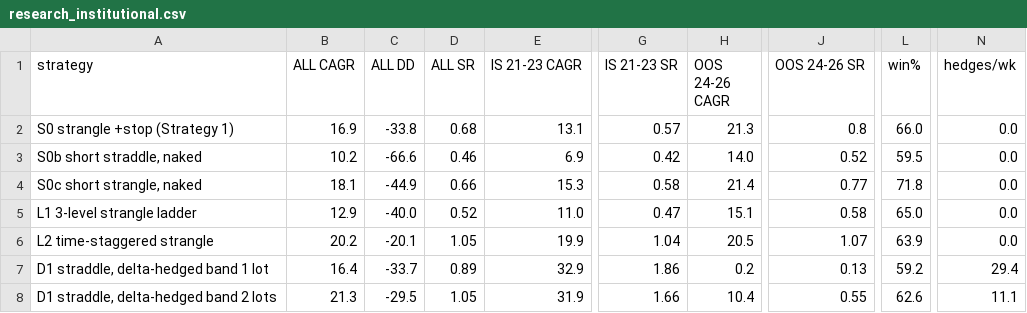
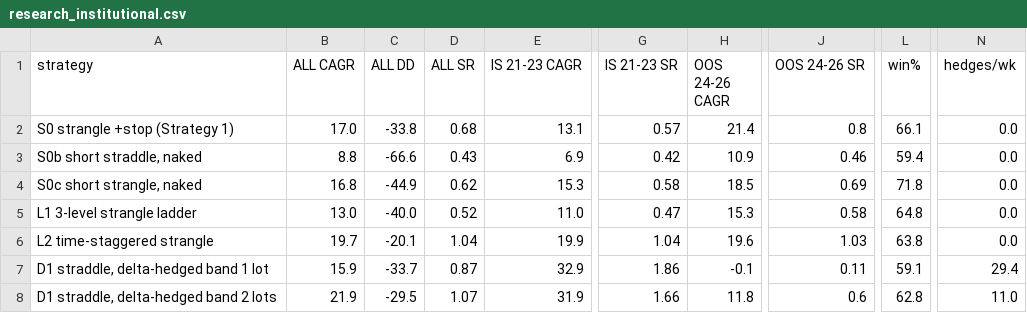
Before and after one commit to devanand100/market-predictor, a CSV file: data/reports/research_institutional.csv, drawn as a sheet; only a part is shown, gaps mark what is left out; the diff covers the shown part only; the diff names each change by its address in the sheet, - before the commit and + after, or states it on an @@ line.

```diff
--- a/data/reports/research_institutional.csv
+++ b/data/reports/research_institutional.csv
-B2 (ALL CAGR): 16.9
+B2 (ALL CAGR): 17.0
-H2 (OOS 24-26 CAGR): 21.3
+H2 (OOS 24-26 CAGR): 21.4
-L2 (win%): 66.0
+L2 (win%): 66.1
-B3 (ALL CAGR): 10.2
+B3 (ALL CAGR): 8.8
-D3 (ALL SR): 0.46
+D3 (ALL SR): 0.43
-H3 (OOS 24-26 CAGR): 14.0
+H3 (OOS 24-26 CAGR): 10.9
-J3 (OOS 24-26 SR): 0.52
+J3 (OOS 24-26 SR): 0.46
-L3 (win%): 59.5
+L3 (win%): 59.4
-B4 (ALL CAGR): 18.1
+B4 (ALL CAGR): 16.8
-D4 (ALL SR): 0.66
+D4 (ALL SR): 0.62
-H4 (OOS 24-26 CAGR): 21.4
+H4 (OOS 24-26 CAGR): 18.5
-J4 (OOS 24-26 SR): 0.77
+J4 (OOS 24-26 SR): 0.69
-B5 (ALL CAGR): 12.9
+B5 (ALL CAGR): 13.0
-H5 (OOS 24-26 CAGR): 15.1
+H5 (OOS 24-26 CAGR): 15.3
-L5 (win%): 65.0
+L5 (win%): 64.8
-B6 (ALL CAGR): 20.2
+B6 (ALL CAGR): 19.7
-D6 (ALL SR): 1.05
+D6 (ALL SR): 1.04
-H6 (OOS 24-26 CAGR): 20.5
+H6 (OOS 24-26 CAGR): 19.6
-J6 (OOS 24-26 SR): 1.07
+J6 (OOS 24-26 SR): 1.03
-L6 (win%): 63.9
+L6 (win%): 63.8
-B7 (ALL CAGR): 16.4
+B7 (ALL CAGR): 15.9
-D7 (ALL SR): 0.89
+D7 (ALL SR): 0.87
-H7 (OOS 24-26 CAGR): 0.2
+H7 (OOS 24-26 CAGR): -0.1
-J7 (OOS 24-26 SR): 0.13
+J7 (OOS 24-26 SR): 0.11
-L7 (win%): 59.2
+L7 (win%): 59.1
-B8 (ALL CAGR): 21.3
+B8 (ALL CAGR): 21.9
-D8 (ALL SR): 1.05
+D8 (ALL SR): 1.07
-H8 (OOS 24-26 CAGR): 10.4
+H8 (OOS 24-26 CAGR): 11.8
-J8 (OOS 24-26 SR): 0.55
+J8 (OOS 24-26 SR): 0.6
-L8 (win%): 62.6
+L8 (win%): 62.8
-N8 (hedges/wk): 11.1
+N8 (hedges/wk): 11.0
```
Also changed, not shown: 42 edited cells elsewhere in this file, 41 other files.
